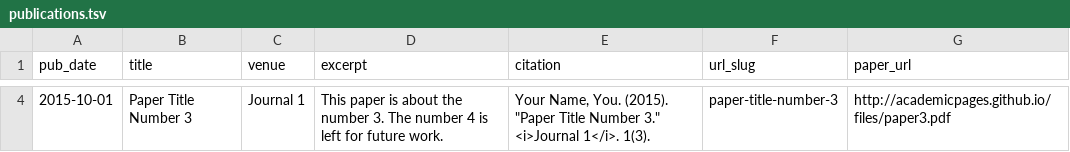
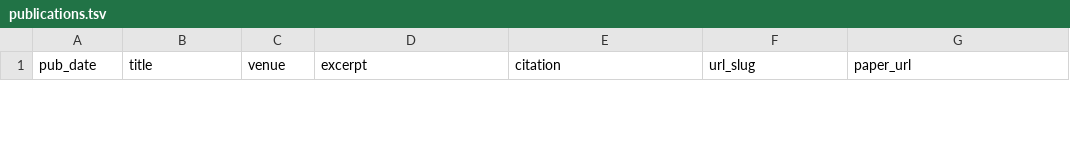
Before and after one commit to ysu-hust/ysu-hust.github.io, a TSV file: markdown_generator/publications.tsv, drawn as a sheet; only a part is shown, gaps mark what is left out; the diff covers the shown part only.

```diff
--- a/markdown_generator/publications.tsv
+++ b/markdown_generator/publications.tsv
@@ -4 +1,0 @@ pub_date	title	venue	excerpt	citation	url_slug	paper_url
-2015-10-01	Paper Title Number 3	Journal 1	This paper is about the number 3. The number 4 is left for future work.	Your Name, You. (2015). "Paper Title Number 3." <i>Journal 1</i>. 1(3).	paper-title-number-3	http://academicpages.github.io/files/paper3.pdf
```
Also changed, not shown: 1 added row and 2 removed rows elsewhere in this file, 4 other files.
